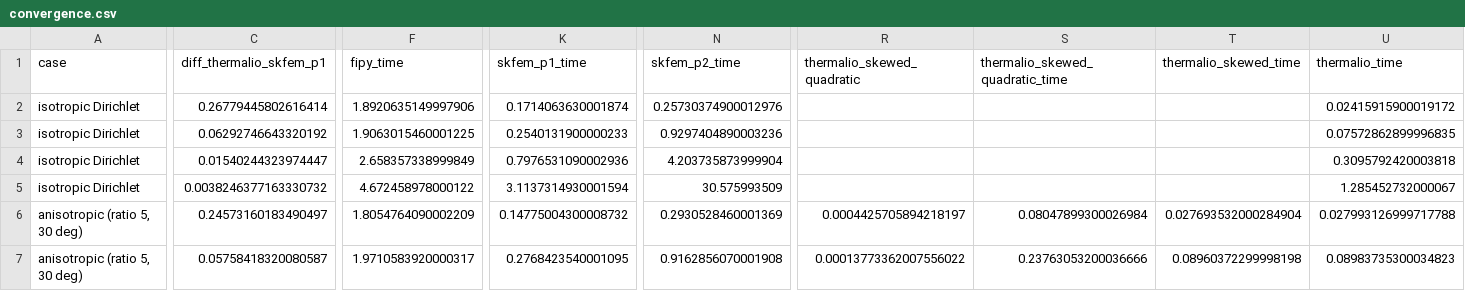
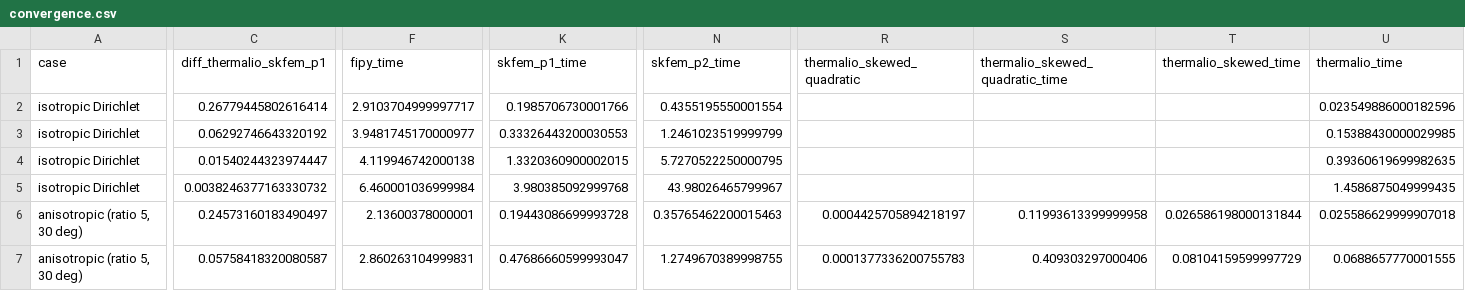
Before and after one commit to Lucas-Ash/thermalio, a CSV file: test_plots/benchmark/external_codes/convergence.csv, drawn as a sheet; only a part is shown, gaps mark what is left out; the diff covers the shown part only; the diff names each change by its address in the sheet, - before the commit and + after, or states it on an @@ line.

```diff
--- a/test_plots/benchmark/external_codes/convergence.csv
+++ b/test_plots/benchmark/external_codes/convergence.csv
-F2 (fipy_time): 1.8920635149997906
+F2 (fipy_time): 2.9103704999997717
-K2 (skfem_p1_time): 0.1714063630001874
+K2 (skfem_p1_time): 0.1985706730001766
-N2 (skfem_p2_time): 0.25730374900012976
+N2 (skfem_p2_time): 0.4355195550001554
-U2 (thermalio_time): 0.02415915900019172
+U2 (thermalio_time): 0.023549886000182596
-F3 (fipy_time): 1.9063015460001225
+F3 (fipy_time): 3.9481745170000977
-K3 (skfem_p1_time): 0.2540131900000233
+K3 (skfem_p1_time): 0.33326443200030553
-N3 (skfem_p2_time): 0.9297404890003236
+N3 (skfem_p2_time): 1.2461023519999799
-U3 (thermalio_time): 0.07572862899996835
+U3 (thermalio_time): 0.15388430000029985
-F4 (fipy_time): 2.658357338999849
+F4 (fipy_time): 4.119946742000138
-K4 (skfem_p1_time): 0.7976531090002936
+K4 (skfem_p1_time): 1.3320360900002015
-N4 (skfem_p2_time): 4.203735873999904
+N4 (skfem_p2_time): 5.7270522250000795
-U4 (thermalio_time): 0.3095792420003818
+U4 (thermalio_time): 0.39360619699982635
-F5 (fipy_time): 4.672458978000122
+F5 (fipy_time): 6.460001036999984
-K5 (skfem_p1_time): 3.1137314930001594
+K5 (skfem_p1_time): 3.980385092999768
-N5 (skfem_p2_time): 30.575993509
+N5 (skfem_p2_time): 43.98026465799967
-U5 (thermalio_time): 1.285452732000067
+U5 (thermalio_time): 1.4586875049999435
-F6 (fipy_time): 1.8054764090002209
+F6 (fipy_time): 2.13600378000001
-K6 (skfem_p1_time): 0.14775004300008732
+K6 (skfem_p1_time): 0.19443086699993728
-N6 (skfem_p2_time): 0.2930528460001369
+N6 (skfem_p2_time): 0.35765462200015463
-S6 (thermalio_skewed_quadratic_time): 0.08047899300026984
+S6 (thermalio_skewed_quadratic_time): 0.11993613399999958
-T6 (thermalio_skewed_time): 0.027693532000284904
+T6 (thermalio_skewed_time): 0.026586198000131844
-U6 (thermalio_time): 0.027993126999717788
+U6 (thermalio_time): 0.025586629999907018
-F7 (fipy_time): 1.9710583920000317
+F7 (fipy_time): 2.860263104999831
-K7 (skfem_p1_time): 0.2768423540001095
+K7 (skfem_p1_time): 0.47686660599993047
-N7 (skfem_p2_time): 0.9162856070001908
+N7 (skfem_p2_time): 1.2749670389998755
-R7 (thermalio_skewed_quadratic): 0.00013773362007556022
+R7 (thermalio_skewed_quadratic): 0.0001377336200755783
-S7 (thermalio_skewed_quadratic_time): 0.23763053200036666
+S7 (thermalio_skewed_quadratic_time): 0.409303297000406
-T7 (thermalio_skewed_time): 0.08960372299998198
+T7 (thermalio_skewed_time): 0.08104159599997729
-U7 (thermalio_time): 0.08983735300034823
+U7 (thermalio_time): 0.0688657770001555
```
Also changed, not shown: 26 edited cells elsewhere in this file, 4 other files.
